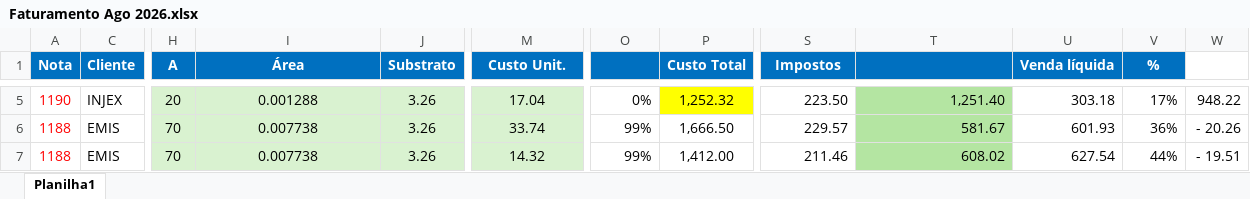
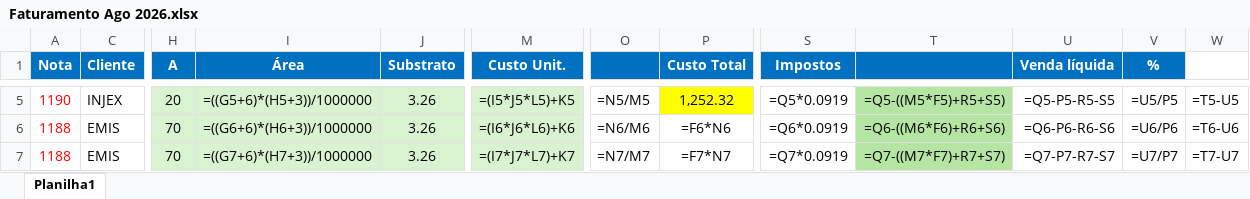
Before and after one commit to ribbontechbrasil/Faturamento, an Excel workbook: Faturamento Ago 2026.xlsx, sheet Planilha1, drawn as a sheet; only a part is shown, gaps mark what is left out; values as stored, in another font and other column widths than the file's, no borders; formulas without a stored value are shown as written; conditional formats not drawn; the diff covers the shown part only; the diff names each change by its address in the sheet, - before the commit and + after, or states it on an @@ line.

```diff
--- a/Faturamento Ago 2026.xlsx (sheet Planilha1)
+++ b/Faturamento Ago 2026.xlsx (sheet Planilha1)
-I5 (Área): 0.001288
+I5 (Área): =((G5+6)*(H5+3))/1000000
-M5 (Custo Unit.): 17.04
+M5 (Custo Unit.): =(I5*J5*L5)+K5
-O5: 0%
+O5: =N5/M5
-S5 (Impostos): 223.50
+S5 (Impostos): =Q5*0.0919
-T5: 1,251.40
+T5: =Q5-((M5*F5)+R5+S5)
-U5 (Venda líquida): 303.18
+U5 (Venda líquida): =Q5-P5-R5-S5
-V5 (%): 17%
+V5 (%): =U5/P5
-W5: 948.22
+W5: =T5-U5
-I6 (Área): 0.007738
+I6 (Área): =((G6+6)*(H6+3))/1000000
-M6 (Custo Unit.): 33.74
+M6 (Custo Unit.): =(I6*J6*L6)+K6
-O6: 99%
+O6: =N6/M6
-P6 (Custo Total): 1,666.50
+P6 (Custo Total): =F6*N6
-S6 (Impostos): 229.57
+S6 (Impostos): =Q6*0.0919
-T6: 581.67
+T6: =Q6-((M6*F6)+R6+S6)
-U6 (Venda líquida): 601.93
+U6 (Venda líquida): =Q6-P6-R6-S6
-V6 (%): 36%
+V6 (%): =U6/P6
-W6: - 20.26
+W6: =T6-U6
-I7 (Área): 0.007738
+I7 (Área): =((G7+6)*(H7+3))/1000000
-M7 (Custo Unit.): 14.32
+M7 (Custo Unit.): =(I7*J7*L7)+K7
-O7: 99%
+O7: =N7/M7
-P7 (Custo Total): 1,412.00
+P7 (Custo Total): =F7*N7
-S7 (Impostos): 211.46
+S7 (Impostos): =Q7*0.0919
-T7: 608.02
+T7: =Q7-((M7*F7)+R7+S7)
-U7 (Venda líquida): 627.54
+U7 (Venda líquida): =Q7-P7-R7-S7
-V7 (%): 44%
+V7 (%): =U7/P7
-W7: - 19.51
+W7: =T7-U7
```
Also changed, not shown: 1 added row, 1 removed row and 894 edited cells elsewhere in this sheet, 3 other files.
